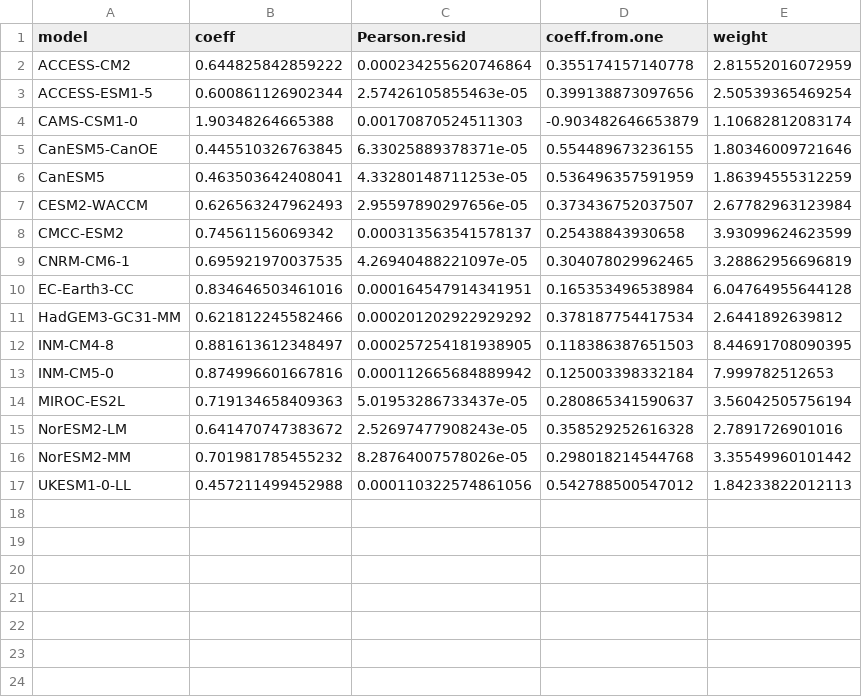
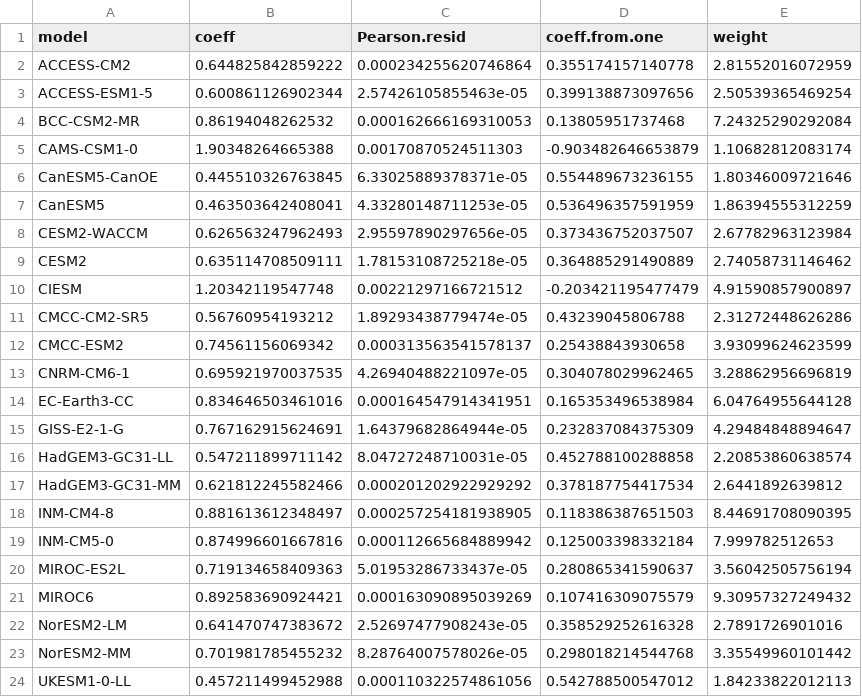
Before and after one commit to mikelitzow/CMIP6-attribution, a CSV file: CMIP6/summaries/N_Pac_warming_model_weights.csv, drawn as a sheet; the diff names each change by its address in the sheet, - before the commit and + after, or states it on an @@ line.

```diff
--- a/CMIP6/summaries/N_Pac_warming_model_weights.csv
+++ b/CMIP6/summaries/N_Pac_warming_model_weights.csv
+row 4: BCC-CSM2-MR | 0.86194048262532 | 0.000162666169310053 | 0.13805951737468 | 7.24325290292084
+row 9: CESM2 | 0.635114708509111 | 1.78153108725218e-05 | 0.364885291490889 | 2.74058731146462
+row 10: CIESM | 1.20342119547748 | 0.00221297166721512 | -0.203421195477479 | 4.91590857900897
+row 11: CMCC-CM2-SR5 | 0.56760954193212 | 1.89293438779474e-05 | 0.43239045806788 | 2.31272448626286
+row 15: GISS-E2-1-G | 0.767162915624691 | 1.64379682864944e-05 | 0.232837084375309 | 4.29484848894647
+row 16: HadGEM3-GC31-LL | 0.547211899711142 | 8.04727248710031e-05 | 0.452788100288858 | 2.20853860638574
+row 21: MIROC6 | 0.892583690924421 | 0.000163090895039269 | 0.107416309075579 | 9.30957327249432
```
Also changed, not shown: CMIP6/summaries/model.ne.pacific.warming.timing.csv, 2 other files.
